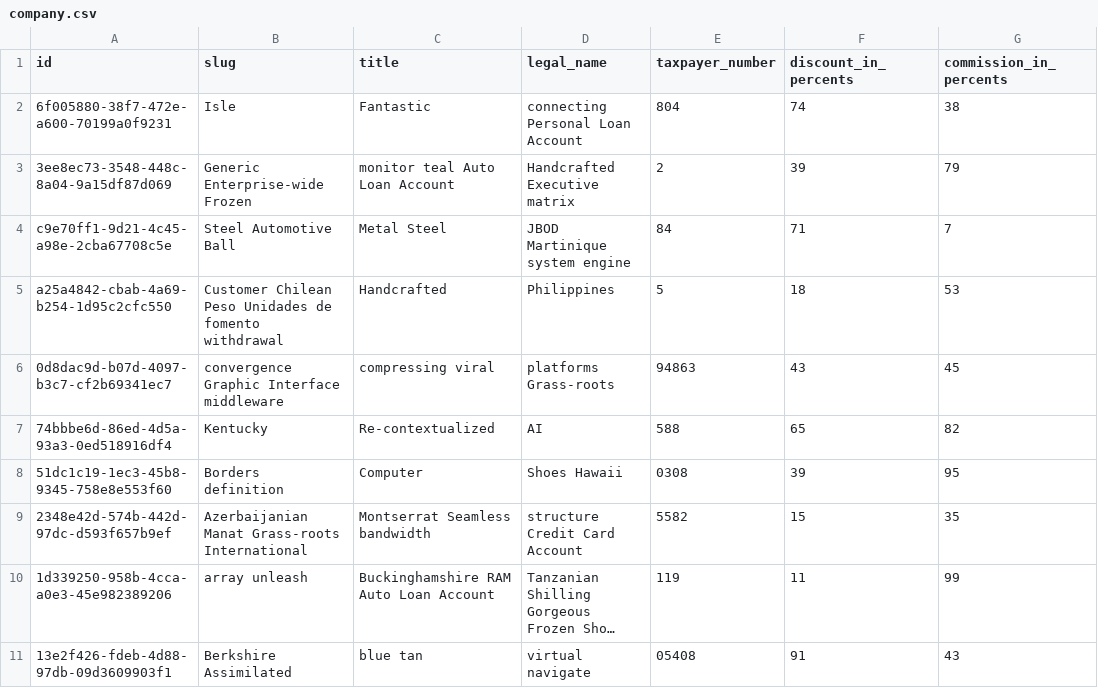
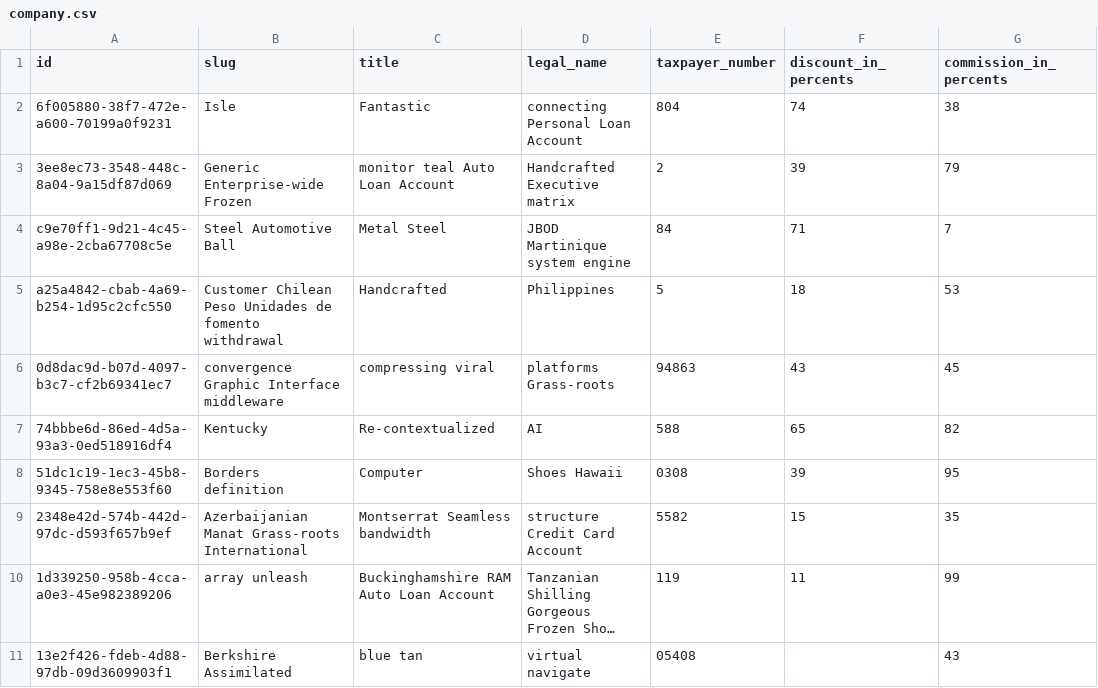
Before and after one commit to iakunin/great-escape-api-monolith, a CSV file: src/main/resources/config/liquibase/fake-data/company.csv, drawn as a sheet; long unchanged cells end in …; the diff names each change by its address in the sheet, - before the commit and + after, or states it on an @@ line.

```diff
--- a/src/main/resources/config/liquibase/fake-data/company.csv
+++ b/src/main/resources/config/liquibase/fake-data/company.csv
-F11 (discount_in_percents): 91
+F11 (discount_in_percents): (empty)
```
Also changed, not shown: src/main/resources/config/liquibase/fake-data/quest_photo.csv, 12 other files.
